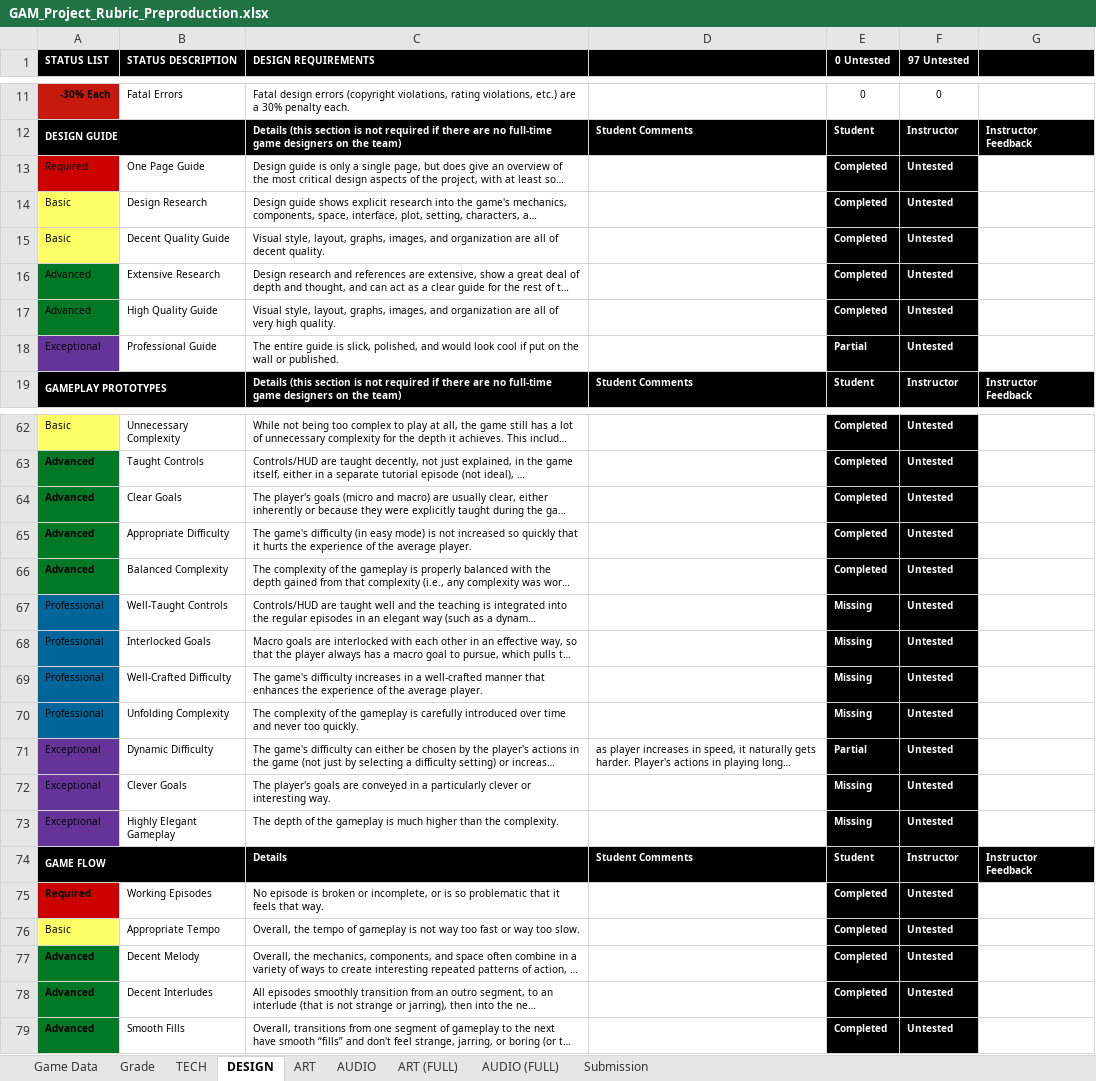
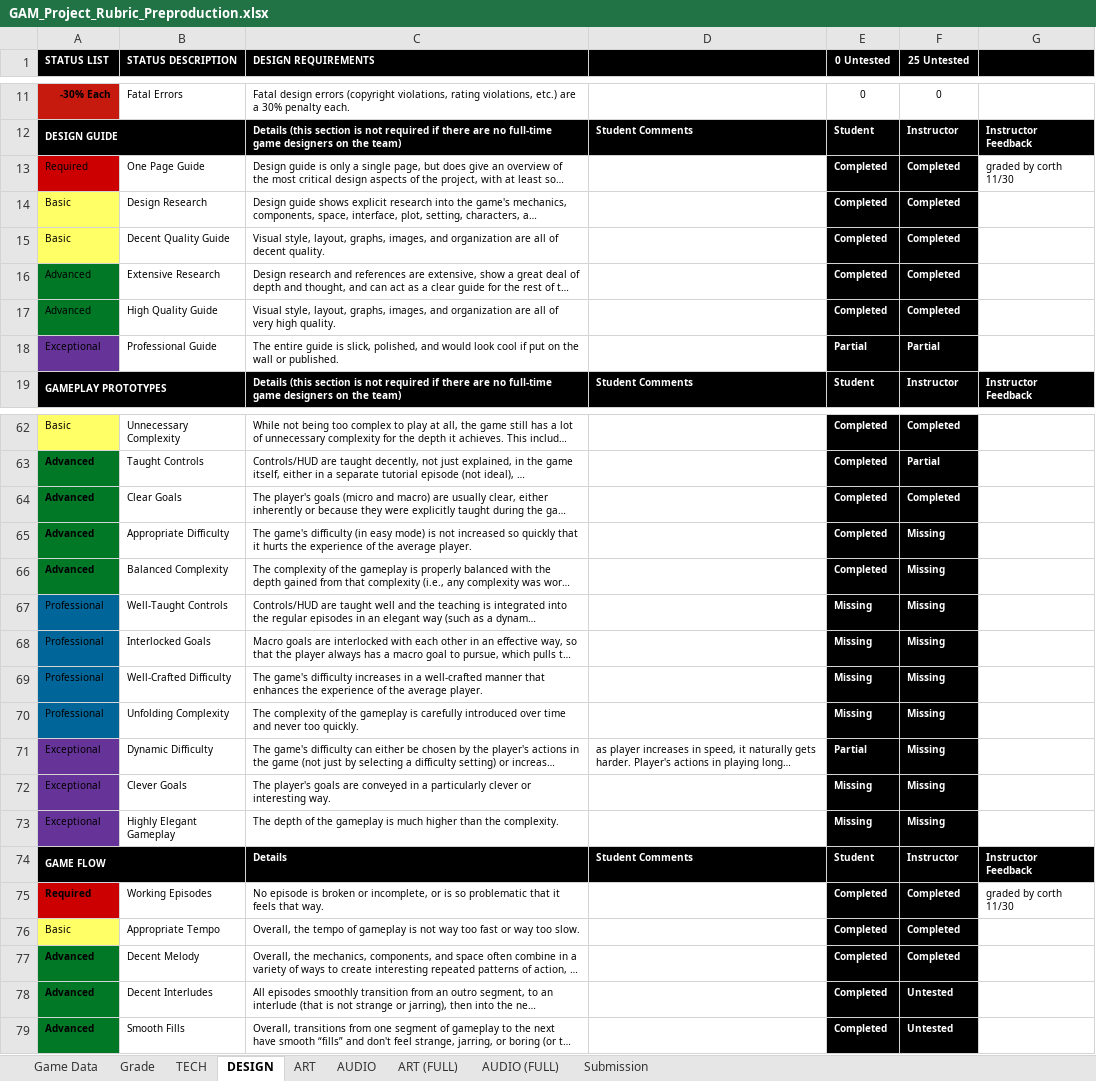
Before and after one commit to winthos/Temporal, an Excel workbook: GAM_Project_Rubric_Preproduction.xlsx, sheet DESIGN, drawn as a sheet; only a part is shown, gaps mark what is left out; long unchanged cells end in …; values as stored, in another font and other column widths than the file's, no borders; conditional formats not drawn; the diff covers the shown part only; the diff names each change by its address in the sheet, - before the commit and + after, or states it on an @@ line.

```diff
--- a/GAM_Project_Rubric_Preproduction.xlsx (sheet DESIGN)
+++ b/GAM_Project_Rubric_Preproduction.xlsx (sheet DESIGN)
-F1: 97 Untested
+F1: 25 Untested
-F13:F17 (25 Untested): Untested
+F13:F17 (25 Untested): Completed
-G13: (empty)
+G13: graded by corth 11/30
-F18 (25 Untested): Untested
+F18 (25 Untested): Partial
-F62 (25 Untested): Untested
+F62 (25 Untested): Completed
-F63 (25 Untested): Untested
+F63 (25 Untested): Partial
-F64 (25 Untested): Untested
+F64 (25 Untested): Completed
-F65:F73 (25 Untested): Untested
+F65:F73 (25 Untested): Missing
-F75:F77 (25 Untested): Untested
+F75:F77 (25 Untested): Completed
-G75: (empty)
+G75: graded by corth 11/30
```
Also changed, not shown: 64 edited cells elsewhere in this sheet, sheet ART, sheet Grade.
